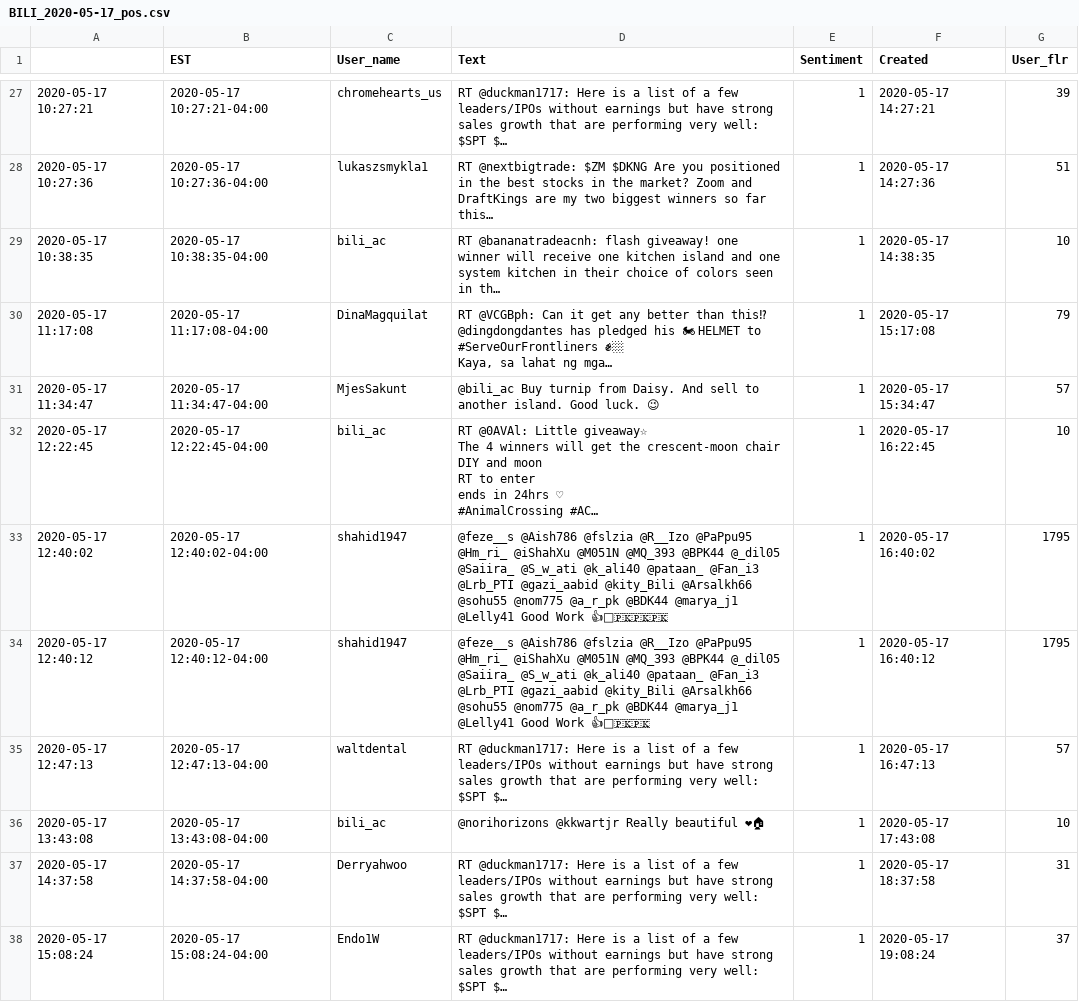
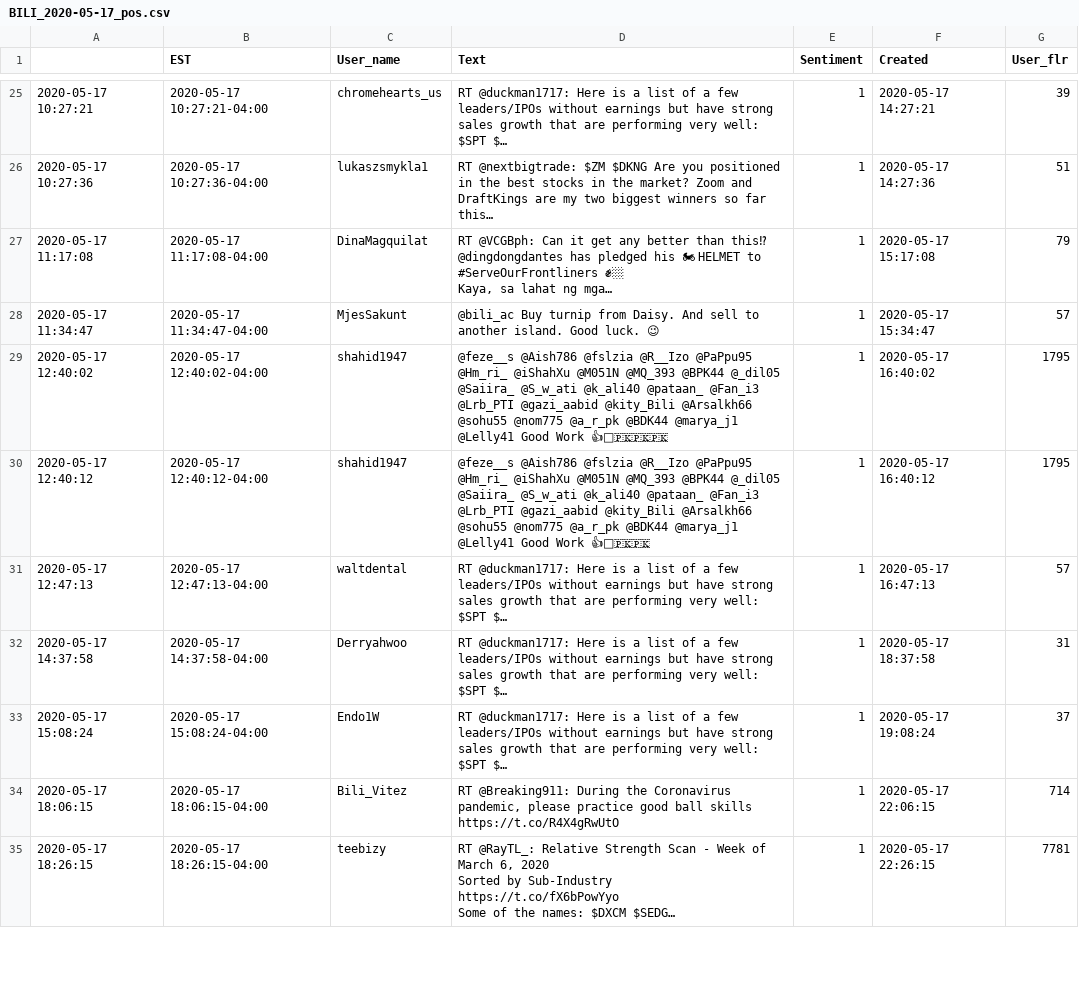
Before and after one commit to WencaiZheng/Twitter-Analysis-With-Earning-Event, a CSV file: results/BILI/BILI_2020-05-17_pos.csv, drawn as a sheet; only a part is shown, gaps mark what is left out; the shorter side is filled out with more unchanged rows; ↵ is a line break in a cell; the diff covers the shown part only; the diff names each change by its address in the sheet, - before the commit and + after, or states it on an @@ line.

```diff
--- a/results/BILI/BILI_2020-05-17_pos.csv
+++ b/results/BILI/BILI_2020-05-17_pos.csv
-row 29: 2020-05-17 10:38:35 | 2020-05-17 10:38:35-04:00 | bili_ac | RT @bananatradeacnh: flash giveaway! one winner will receive one kitchen island and one system kitchen in their choice of colors seen in th… | 1 | 2020-05-17 14:38:35 | 10
-row 32: 2020-05-17 12:22:45 | 2020-05-17 12:22:45-04:00 | bili_ac | RT @0AVAl: Little giveaway☆ ↵ The 4 winners will get the crescent-moon chair DIY and moon ↵ RT to enter ↵ ends in 24hrs ♡ ↵ #AnimalCrossing #AC… | 1 | 2020-05-17 16:22:45 | 10
-row 36: 2020-05-17 13:43:08 | 2020-05-17 13:43:08-04:00 | bili_ac | @norihorizons @kkwartjr Really beautiful ❤🏠 | 1 | 2020-05-17 17:43:08 | 10
```
Also changed, not shown: 5 removed rows elsewhere in this file, results/BILI/BILI_2020-05-14_pos.csv, results/BILI/BILI_2020-05-15_pos.csv, 16 other files.
